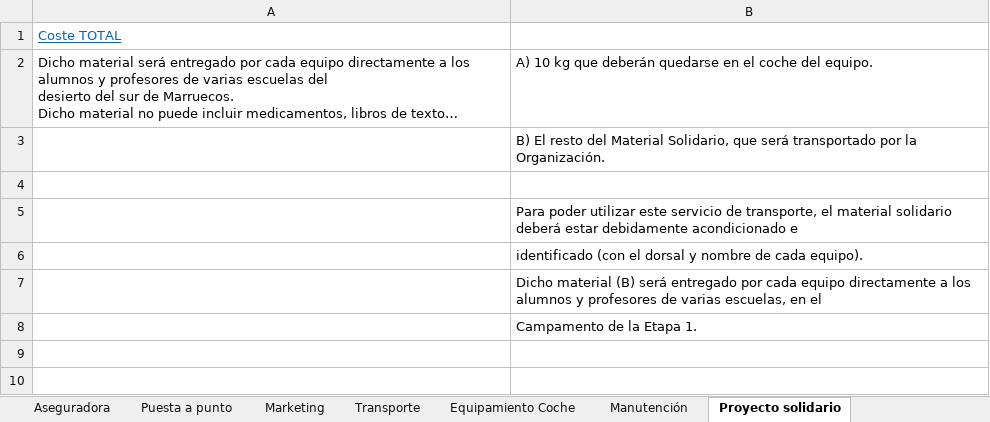
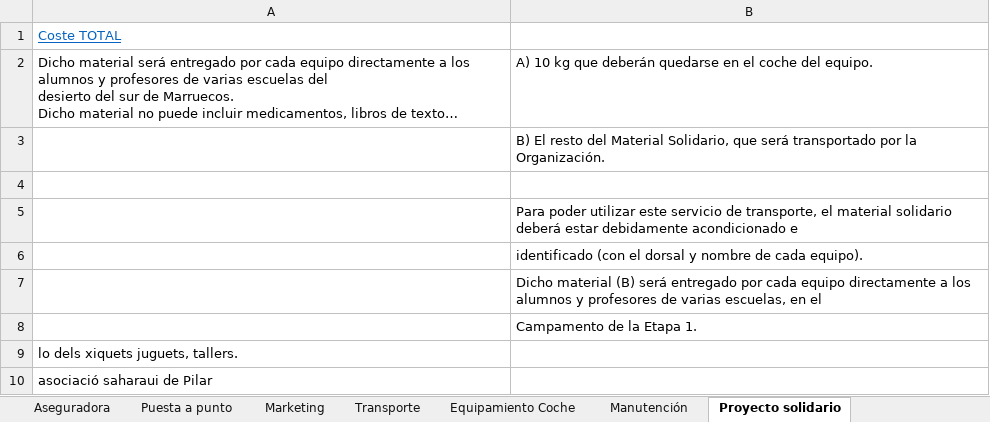
Before and after one commit to BatVidVid/UniR20-JS-BV, an Excel workbook: Coste_Proyecto.xlsx, sheet Proyecto solidario, drawn as a sheet; long unchanged cells end in …; values as stored, in another font and other column widths than the file's, no borders; the diff names each change by its address in the sheet, - before the commit and + after, or states it on an @@ line.

```diff
--- a/Coste_Proyecto.xlsx (sheet Proyecto solidario)
+++ b/Coste_Proyecto.xlsx (sheet Proyecto solidario)
+row 9: lo dels xiquets juguets, tallers.
+row 10: asociació saharaui de Pilar
```
Also changed, not shown: sheet Marketing, formulas that keep their value, 4 other files.
